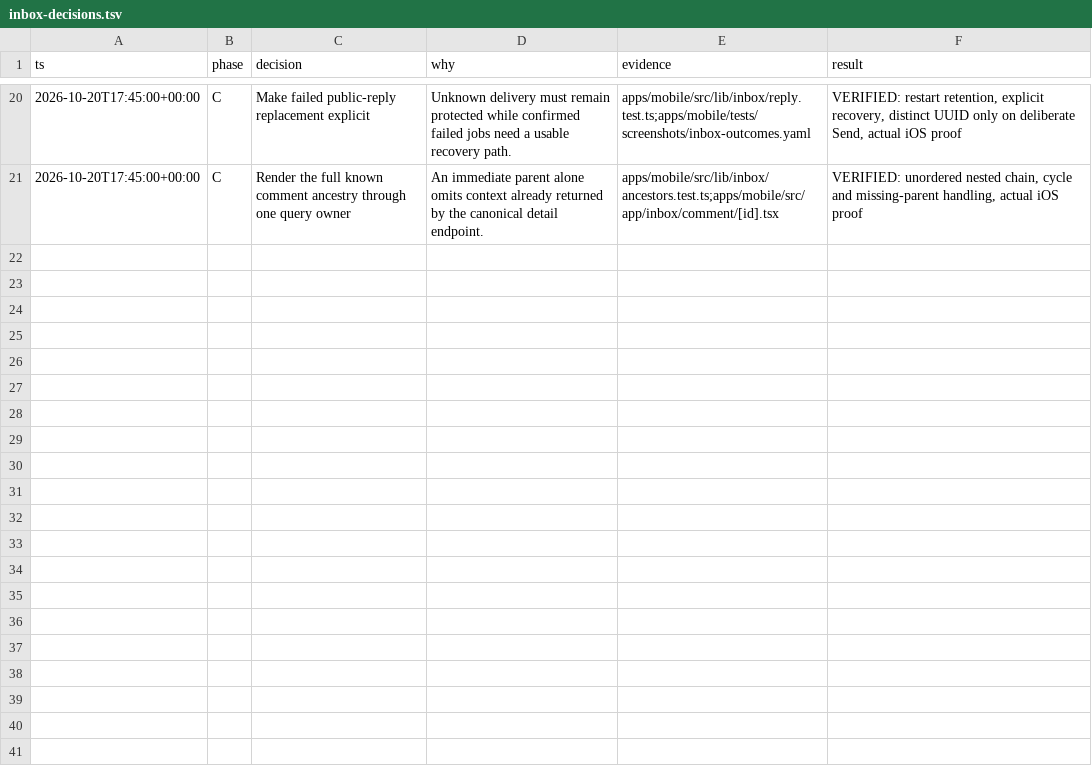
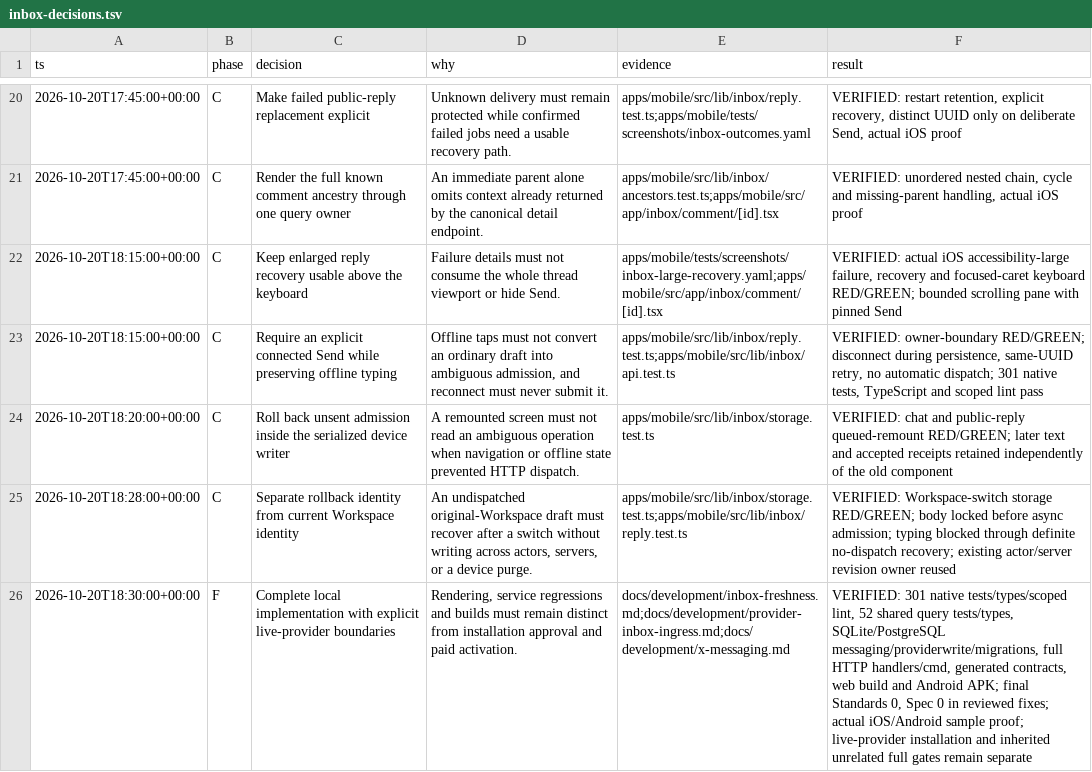
Before and after one commit to 9xlayer/openpost, a TSV file: docs/development/inbox-decisions.tsv, drawn as a sheet; only a part is shown, gaps mark what is left out; the diff names each change by its address in the sheet, - before the commit and + after, or states it on an @@ line.

Commit message:
docs(inbox): record offline recovery and final verification boundaries

```diff
--- a/docs/development/inbox-decisions.tsv
+++ b/docs/development/inbox-decisions.tsv
+row 22: 2026-10-20T18:15:00+00:00 | C | Keep enlarged reply recovery usable above the keyboard | Failure details must not consume the whole thread viewport or hide Send. | apps/mobile/tests/screenshots/inbox-large-recovery.yaml;apps/mobile/src/app/inbox/comment/[id].tsx | VERIFIED: actual iOS accessibility-large failure, recovery and focused-caret keyboard RED/GREEN; bounded scrolling pane with pinned Send
+row 23: 2026-10-20T18:15:00+00:00 | C | Require an explicit connected Send while preserving offline typing | Offline taps must not convert an ordinary draft into ambiguous admission, and reconnect must never submit it. | apps/mobile/src/lib/inbox/reply.test.ts;apps/mobile/src/lib/inbox/api.test.ts | VERIFIED: owner-boundary RED/GREEN; disconnect during persistence, same-UUID retry, no automatic dispatch; 301 native tests, TypeScript and scoped lint pass
+row 24: 2026-10-20T18:20:00+00:00 | C | Roll back unsent admission inside the serialized device writer | A remounted screen must not read an ambiguous operation when navigation or offline state prevented HTTP dispatch. | apps/mobile/src/lib/inbox/storage.test.ts | VERIFIED: chat and public-reply queued-remount RED/GREEN; later text and accepted receipts retained independently of the old component
+row 25: 2026-10-20T18:28:00+00:00 | C | Separate rollback identity from current Workspace identity | An undispatched original-Workspace draft must recover after a switch without writing across actors, servers, or a device purge. | apps/mobile/src/lib/inbox/storage.test.ts;apps/mobile/src/lib/inbox/reply.test.ts | VERIFIED: Workspace-switch storage RED/GREEN; body locked before async admission; typing blocked through definite no-dispatch recovery; existing actor/server revision owner reused
+row 26: 2026-10-20T18:30:00+00:00 | F | Complete local implementation with explicit live-provider boundaries | Rendering, service regressions and builds must remain distinct from installation approval and paid activation. | docs/development/inbox-freshness.md;docs/development/provider-inbox-ingress.md;docs/development/x-messaging.md | VERIFIED: 301 native tests/types/scoped lint, 52 shared query tests/types, SQLite/PostgreSQL messaging/providerwrite/migrations, full HTTP handlers/cmd, generated contracts, web build and Android APK; final Standards 0, Spec 0 in reviewed fixes; actual iOS/Android sample proof; live-provider installation and inherited unrelated full gates remain separate
```
Also changed, not shown: 1 other file.
